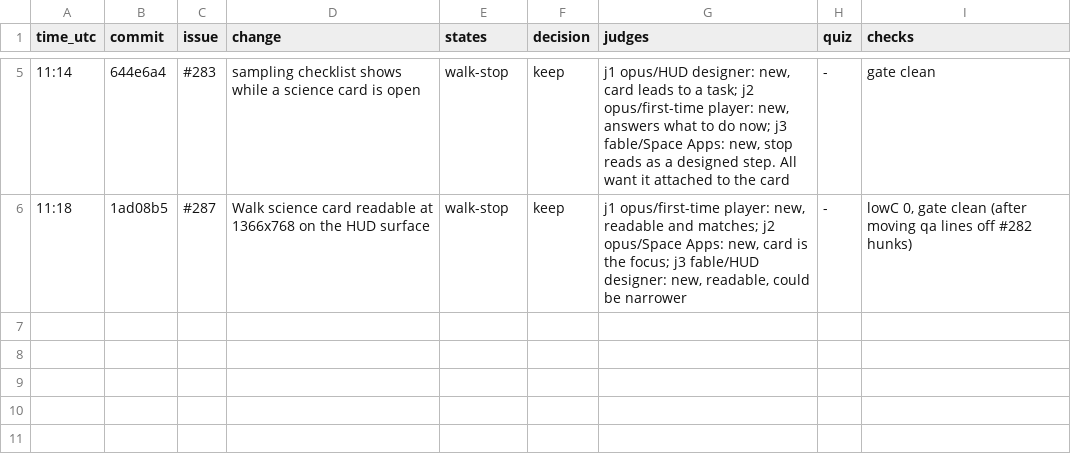
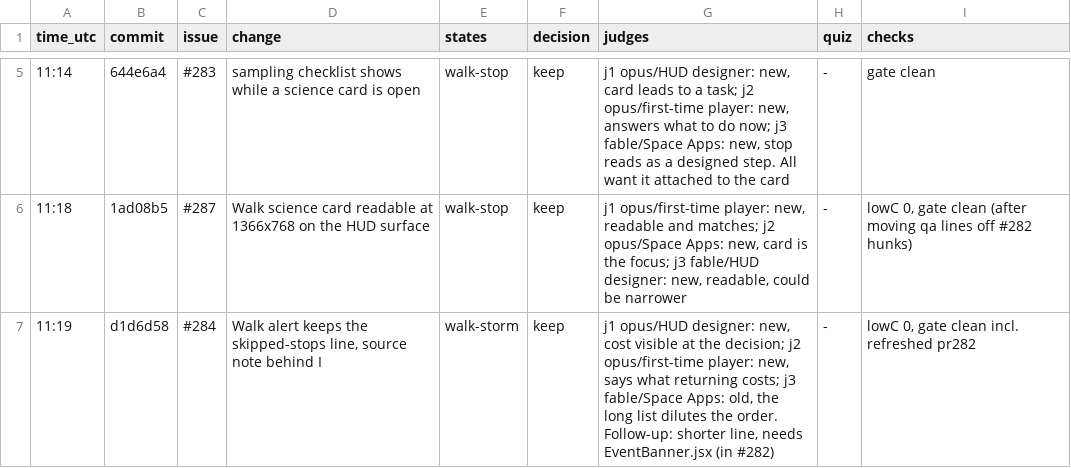
Before and after one commit to JVPresti/NasaSpaceApps-MartianMap, a TSV file: scripts/quality/log.tsv, drawn as a sheet; only a part is shown, gaps mark what is left out.

```diff
--- a/scripts/quality/log.tsv
+++ b/scripts/quality/log.tsv
@@ -6 +6,2 @@ time_utc	commit	issue	change	states	decision	judges	quiz	checks
 11:18	1ad08b5	#287	Walk science card readable at 1366x768 on the HUD surface	walk-stop	keep	j1 opus/first-time player: new, readable and matches; j2 opus/Space Apps: new, card is the focus; j3 fable/HUD designer: new, readable, could be narrower	-	lowC 0, gate clean (after moving qa lines off #282 hunks)
+11:19	d1d6d58	#284	Walk alert keeps the skipped-stops line, source note behind I	walk-storm	keep	j1 opus/HUD designer: new, cost visible at the decision; j2 opus/first-time player: new, says what returning costs; j3 fable/Space Apps: old, the long list dilutes the order. Follow-up: shorter line, needs EventBanner.jsx (in #282)	-	lowC 0, gate clean incl. refreshed pr282
```
Also changed, not shown: 1 other file.
